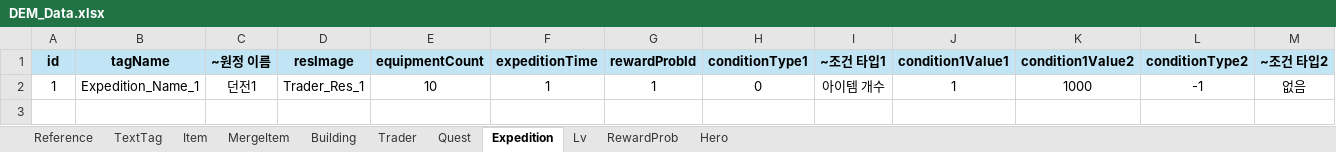
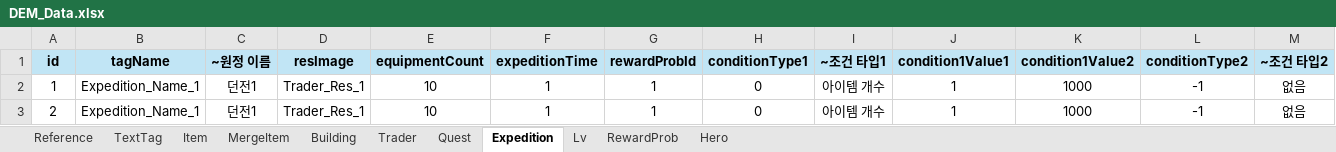
Before and after one commit to Roy052/DesktopEquipmentMerge, an Excel workbook: Sheet/DEM_Data.xlsx, sheet Expedition, drawn as a sheet; only a part is shown; values as stored, in another font and other column widths than the file's, no borders; rows hold the shown columns only; the diff names each change by its address in the sheet, - before the commit and + after, or states it on an @@ line.

```diff
--- a/Sheet/DEM_Data.xlsx (sheet Expedition)
+++ b/Sheet/DEM_Data.xlsx (sheet Expedition)
+row 3: 2 | Expedition_Name_1 | 던전1 | Trader_Res_1 | 10 | 1 | 1 | 0 | 아이템 개수 | 1 | 1000 | -1 | 없음
```
Also changed, not shown: sheet Reference, 29 other files.
